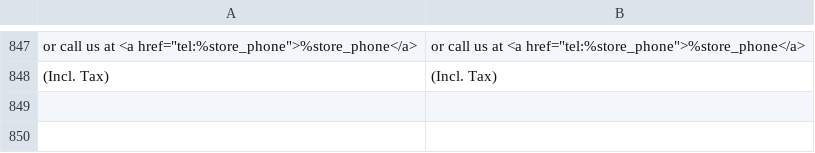
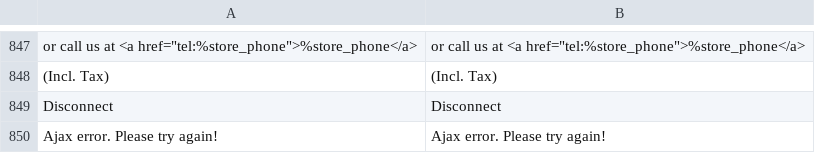
Before and after one commit to secomm-dev/slaunchpad, a CSV file: app/design/frontend/Secomm/launchpad/i18n/en_US.csv, drawn as a sheet; only a part is shown, gaps mark what is left out; the diff names each change by its address in the sheet, - before the commit and + after, or states it on an @@ line.

```diff
--- a/app/design/frontend/Secomm/launchpad/i18n/en_US.csv
+++ b/app/design/frontend/Secomm/launchpad/i18n/en_US.csv
+row 849: Disconnect | Disconnect
+row 850: Ajax error. Please try again! | Ajax error. Please try again!
```
Also changed, not shown: app/design/frontend/Secomm/launchpad/i18n/vi_VN.csv, 12 other files.
